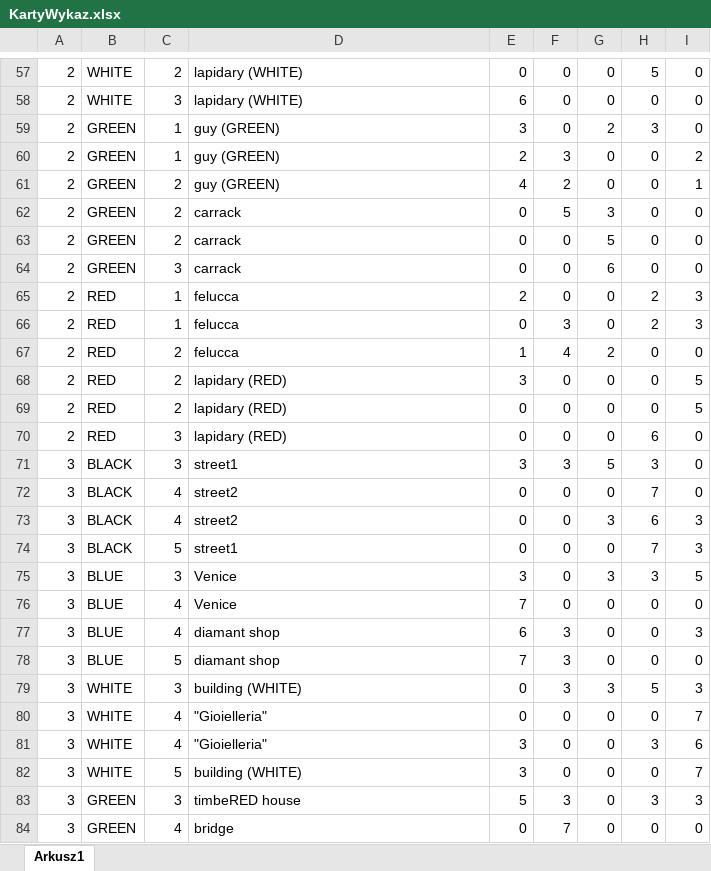
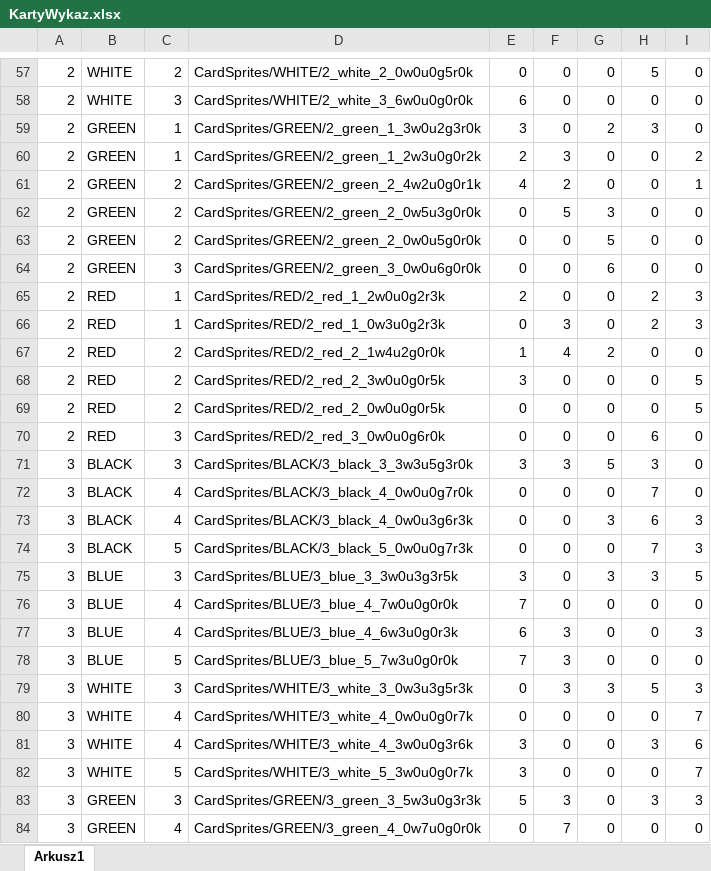
Before and after one commit to cmiband/splendor, an Excel workbook: przepych/Assets/ExternalResources/KartyWykaz.xlsx, sheet Arkusz1, drawn as a sheet; only a part is shown, gaps mark what is left out; values as stored, in another font and other column widths than the file's, no borders; the diff covers the shown part only; the diff names each change by its address in the sheet, - before the commit and + after, or states it on an @@ line.

Commit message:
[feature/86970324d] card loading

```diff
--- a/przepych/Assets/ExternalResources/KartyWykaz.xlsx (sheet Arkusz1)
+++ b/przepych/Assets/ExternalResources/KartyWykaz.xlsx (sheet Arkusz1)
-D57: lapidary (WHITE)
+D57: CardSprites/WHITE/2_white_2_0w0u0g5r0k
-D58: lapidary (WHITE)
+D58: CardSprites/WHITE/2_white_3_6w0u0g0r0k
-D59: guy (GREEN)
+D59: CardSprites/GREEN/2_green_1_3w0u2g3r0k
-D60: guy (GREEN)
+D60: CardSprites/GREEN/2_green_1_2w3u0g0r2k
-D61: guy (GREEN)
+D61: CardSprites/GREEN/2_green_2_4w2u0g0r1k
-D62: carrack
+D62: CardSprites/GREEN/2_green_2_0w5u3g0r0k
-D63: carrack
+D63: CardSprites/GREEN/2_green_2_0w0u5g0r0k
-D64: carrack
+D64: CardSprites/GREEN/2_green_3_0w0u6g0r0k
-D65: felucca
+D65: CardSprites/RED/2_red_1_2w0u0g2r3k
-D66: felucca
+D66: CardSprites/RED/2_red_1_0w3u0g2r3k
-D67: felucca
+D67: CardSprites/RED/2_red_2_1w4u2g0r0k
-D68: lapidary (RED)
+D68: CardSprites/RED/2_red_2_3w0u0g0r5k
-D69: lapidary (RED)
+D69: CardSprites/RED/2_red_2_0w0u0g0r5k
-D70: lapidary (RED)
+D70: CardSprites/RED/2_red_3_0w0u0g6r0k
-D71: street1
+D71: CardSprites/BLACK/3_black_3_3w3u5g3r0k
-D72: street2
+D72: CardSprites/BLACK/3_black_4_0w0u0g7r0k
-D73: street2
+D73: CardSprites/BLACK/3_black_4_0w0u3g6r3k
-D74: street1
+D74: CardSprites/BLACK/3_black_5_0w0u0g7r3k
-D75: Venice
+D75: CardSprites/BLUE/3_blue_3_3w0u3g3r5k
-D76: Venice
+D76: CardSprites/BLUE/3_blue_4_7w0u0g0r0k
-D77: diamant shop
+D77: CardSprites/BLUE/3_blue_4_6w3u0g0r3k
-D78: diamant shop
+D78: CardSprites/BLUE/3_blue_5_7w3u0g0r0k
-D79: building (WHITE)
+D79: CardSprites/WHITE/3_white_3_0w3u3g5r3k
-D80: "Gioielleria"
+D80: CardSprites/WHITE/3_white_4_0w0u0g0r7k
-D81: "Gioielleria"
+D81: CardSprites/WHITE/3_white_4_3w0u0g3r6k
-D82: building (WHITE)
+D82: CardSprites/WHITE/3_white_5_3w0u0g0r7k
-D83: timbeRED house
+D83: CardSprites/GREEN/3_green_3_5w3u0g3r3k
-D84: bridge
+D84: CardSprites/GREEN/3_green_4_0w7u0g0r0k
```
Also changed, not shown: 62 edited cells elsewhere in this sheet, 5 other files.
